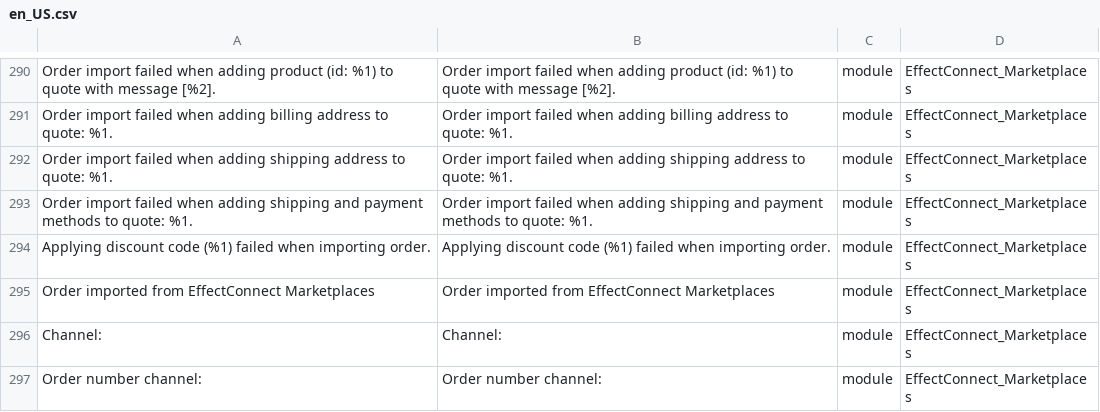
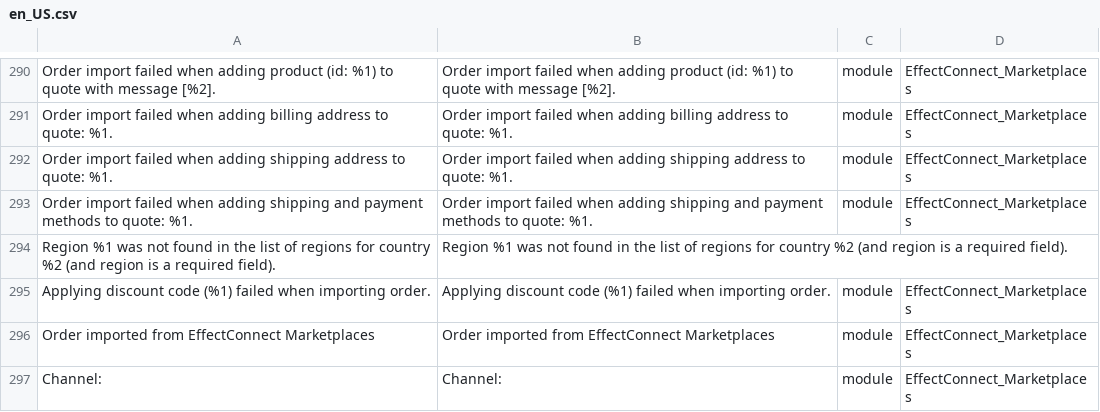
Before and after one commit to EffectConnect/MarketplacesPluginM2, a CSV file: i18n/en_US.csv, drawn as a sheet; only a part is shown, gaps mark what is left out; the shorter side is filled out with more unchanged rows.

```diff
--- a/i18n/en_US.csv
+++ b/i18n/en_US.csv
@@ -293,2 +293,3 @@
 "Order import failed when adding shipping and payment methods to quote: %1.","Order import failed when adding shipping and payment methods to quote: %1.","module","EffectConnect_Marketplaces"
+"Region %1 was not found in the list of regions for country %2 (and region is a required field).","Region %1 was not found in the list of regions for country %2 (and region is a required field)."
 "Applying discount code (%1) failed when importing order.","Applying discount code (%1) failed when importing order.","module","EffectConnect_Marketplaces"
```
Also changed, not shown: i18n/nl_NL.csv, 5 other files.
